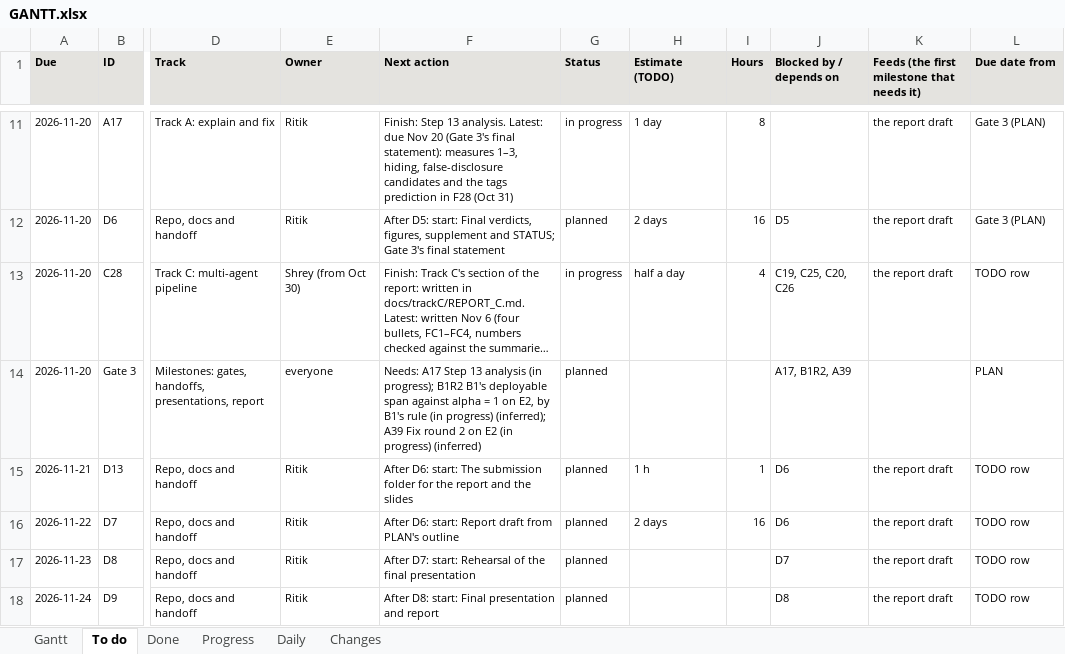
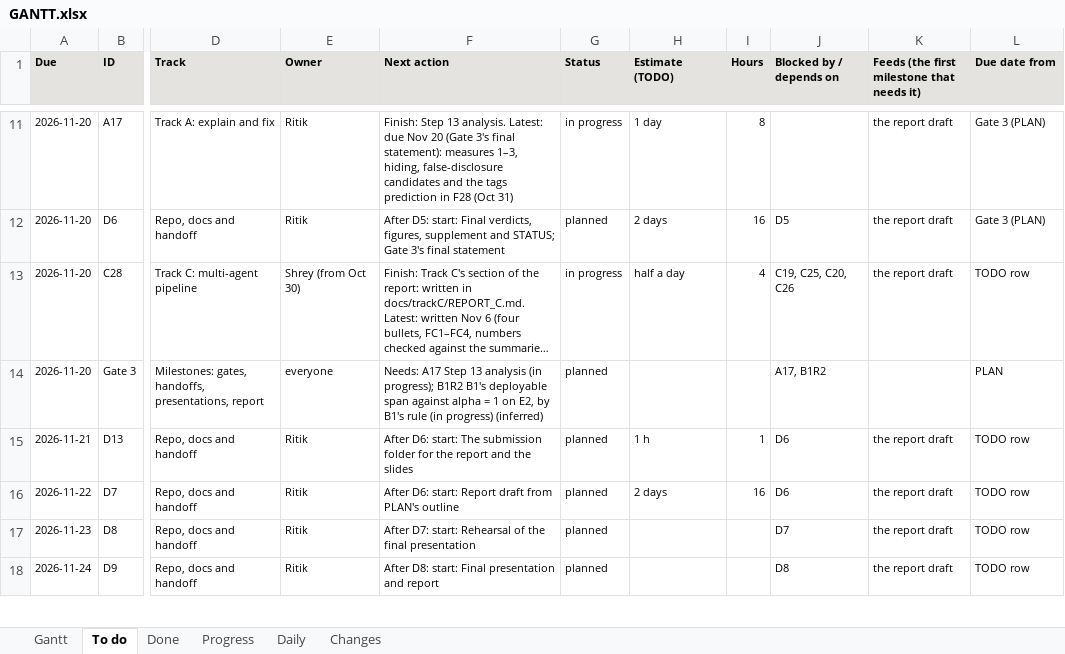
Before and after one commit to shrey-Bish/cse598-cot-faithfulness, an Excel workbook: docs/status/GANTT.xlsx, sheet To do, drawn as a sheet; only a part is shown, gaps mark what is left out; long unchanged cells end in …; values as stored, in another font and other column widths than the file's, no borders; the diff covers the shown part only; the diff names each change by its address in the sheet, - before the commit and + after, or states it on an @@ line.

```diff
--- a/docs/status/GANTT.xlsx (sheet To do)
+++ b/docs/status/GANTT.xlsx (sheet To do)
-F14 (Next action): …(in progress) (inferred); A39 Fix round 2 on E2 (in progress) (inferred)
+F14 (Next action): …(in progress) (inferred)
-J14 (Blocked by / depends on): A17, B1R2, A39
+J14 (Blocked by / depends on): A17, B1R2
```
Also changed, not shown: 1 added row, 1 removed row and 13 edited cells elsewhere in this sheet, sheet Changes, sheet Gantt, sheet Progress, sheet Daily, sheet Done, 20 other files.
